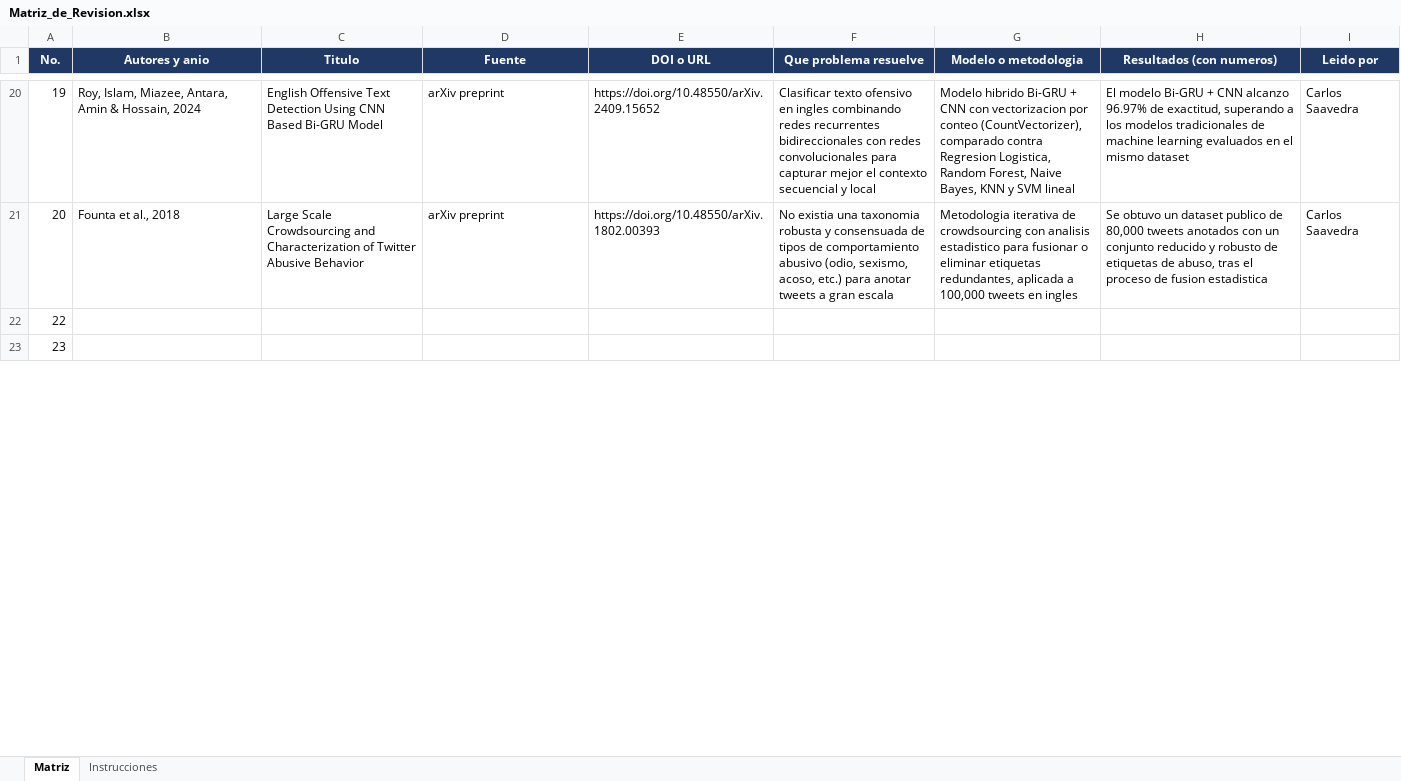
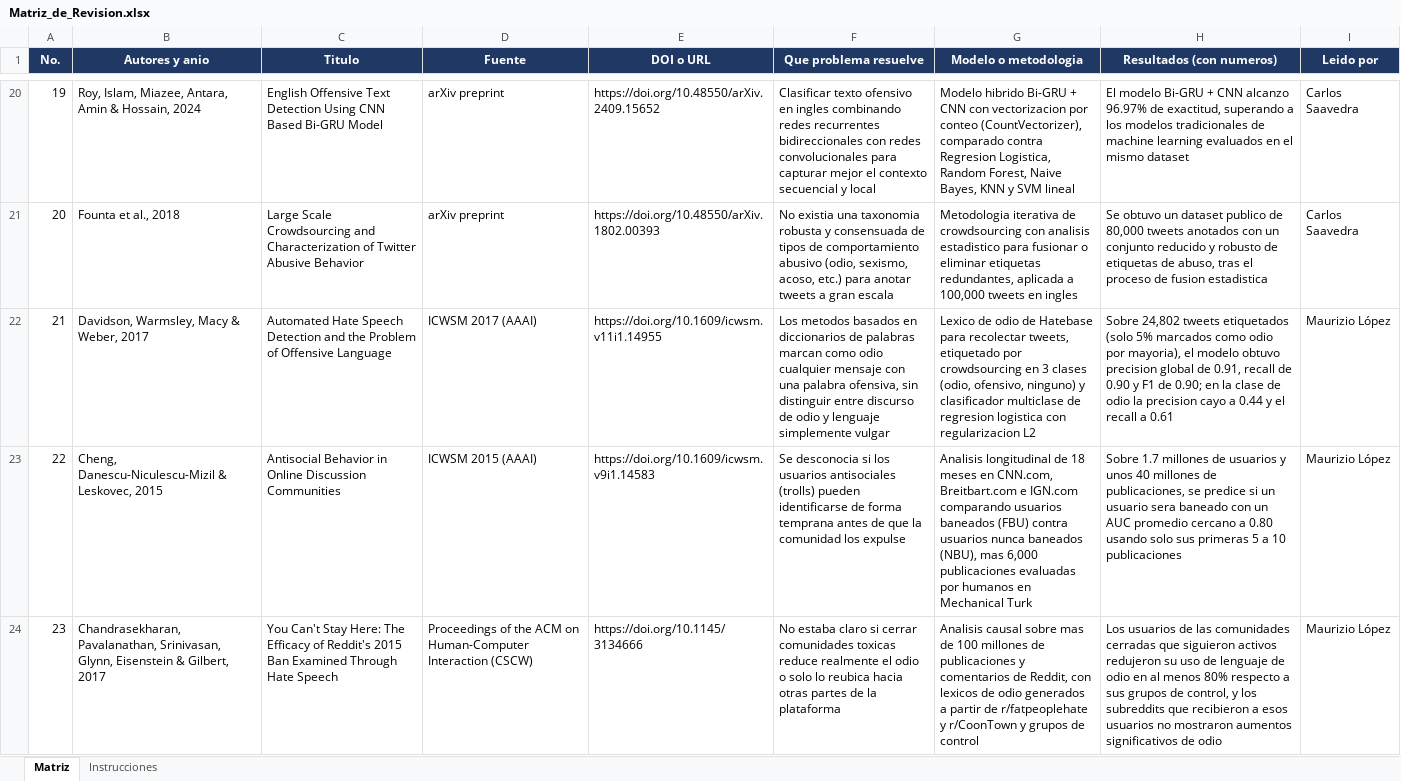
Before and after one commit to PMEXDOWNY/PID8_TCCOMMENTS, an Excel workbook: Articulos/Revision/Matriz_de_Revision.xlsx, sheet Matriz, drawn as a sheet; only a part is shown, gaps mark what is left out; values as stored, in another font and other column widths than the file's, no borders; addresses are those after the commit; the diff covers the shown part only; the diff names each change by its address in the sheet, - before the commit and + after, or states it on an @@ line.

Commit message:
Actualiza matriz de revision de literatura

```diff
--- a/Articulos/Revision/Matriz_de_Revision.xlsx (sheet Matriz)
+++ b/Articulos/Revision/Matriz_de_Revision.xlsx (sheet Matriz)
+row 22: 21 | Davidson, Warmsley, Macy & Weber, 2017 | Automated Hate Speech Detection and the Problem of Offensive Language | ICWSM 2017 (AAAI) | https://doi.org/10.1609/icwsm.v11i1.14955 | Los metodos basados en diccionarios de palabras marcan como odio cualquier mensaje con una palabra ofensiva, sin distinguir entre discurso de odio y lenguaje simplemente vulgar | Lexico de odio de Hatebase para recolectar tweets, etiquetado por crowdsourcing en 3 clases (odio, ofensivo, ninguno) y clasificador multiclase de regresion logistica con regularizacion L2 | Sobre 24,802 tweets etiquetados (solo 5% marcados como odio por mayoria), el modelo obtuvo precision global de 0.91, recall de 0.90 y F1 de 0.90; en la clase de odio la precision cayo a 0.44 y el recall a 0.61 | Maurizio López
-B23 (Autores y anio): (empty)
+B23 (Autores y anio): Cheng, Danescu-Niculescu-Mizil & Leskovec, 2015
-C23 (Titulo): (empty)
+C23 (Titulo): Antisocial Behavior in Online Discussion Communities
-D23 (Fuente): (empty)
+D23 (Fuente): ICWSM 2015 (AAAI)
-E23 (DOI o URL): (empty)
+E23 (DOI o URL): https://doi.org/10.1609/icwsm.v9i1.14583
-F23 (Que problema resuelve): (empty)
+F23 (Que problema resuelve): Se desconocia si los usuarios antisociales (trolls) pueden identificarse de forma temprana antes de que la comunidad los expulse
-G23 (Modelo o metodologia): (empty)
+G23 (Modelo o metodologia): Analisis longitudinal de 18 meses en CNN.com, Breitbart.com e IGN.com comparando usuarios baneados (FBU) contra usuarios nunca baneados (NBU), mas 6,000 publicaciones evaluadas por humanos en Mechanical Turk
-H23 (Resultados (con numeros)): (empty)
+H23 (Resultados (con numeros)): Sobre 1.7 millones de usuarios y unos 40 millones de publicaciones, se predice si un usuario sera baneado con un AUC promedio cercano a 0.80 usando solo sus primeras 5 a 10 publicaciones
-I23:I24 (Leido por): (empty)
+I23:I24 (Leido por): Maurizio López
-B24 (Autores y anio): (empty)
+B24 (Autores y anio): Chandrasekharan, Pavalanathan, Srinivasan, Glynn, Eisenstein & Gilbert, 2017
-C24 (Titulo): (empty)
+C24 (Titulo): You Can't Stay Here: The Efficacy of Reddit's 2015 Ban Examined Through Hate Speech
-D24 (Fuente): (empty)
+D24 (Fuente): Proceedings of the ACM on Human-Computer Interaction (CSCW)
-E24 (DOI o URL): (empty)
+E24 (DOI o URL): https://doi.org/10.1145/3134666
-F24 (Que problema resuelve): (empty)
+F24 (Que problema resuelve): No estaba claro si cerrar comunidades toxicas reduce realmente el odio o solo lo reubica hacia otras partes de la plataforma
-G24 (Modelo o metodologia): (empty)
+G24 (Modelo o metodologia): Analisis causal sobre mas de 100 millones de publicaciones y comentarios de Reddit, con lexicos de odio generados a partir de r/fatpeoplehate y r/CoonTown y grupos de control
-H24 (Resultados (con numeros)): (empty)
+H24 (Resultados (con numeros)): Los usuarios de las comunidades cerradas que siguieron activos redujeron su uso de lenguaje de odio en al menos 80% respecto a sus grupos de control, y los subreddits que recibieron a esos usuarios no mostraron aumentos significativos de odio
```
Also changed, not shown: 1 removed row and 216 edited cells elsewhere in this sheet.
